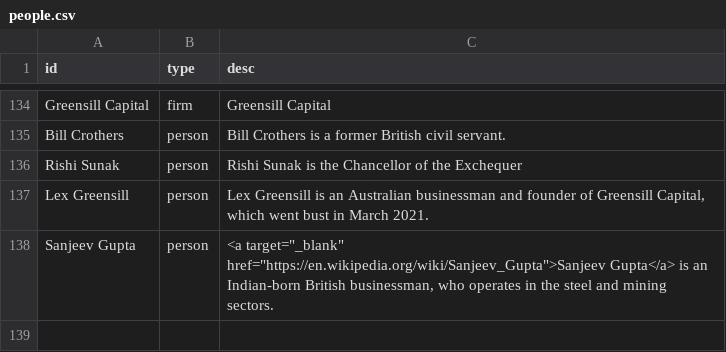
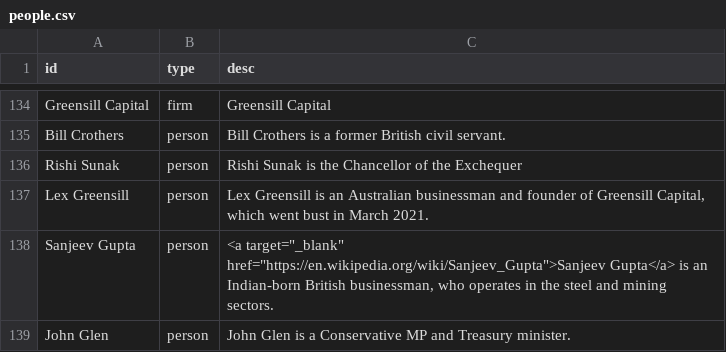
Before and after one commit to sophieehill/my-little-crony, a CSV file: people.csv, drawn as a sheet; only a part is shown, gaps mark what is left out.

```diff
--- a/people.csv
+++ b/people.csv
@@ -138 +138,2 @@ Lex Greensill,person,"Lex Greensill is an Australian businessman and founder of
 Sanjeev Gupta,person,"<a target=""_blank"" href=""https://en.wikipedia.org/wiki/Sanjeev_Gupta"">Sanjeev Gupta</a> is an Indian-born British businessman, who operates in the steel and mining sectors."
+John Glen,person,John Glen is a Conservative MP and Treasury minister.
```
Also changed, not shown: connections.csv, 8 other files.
